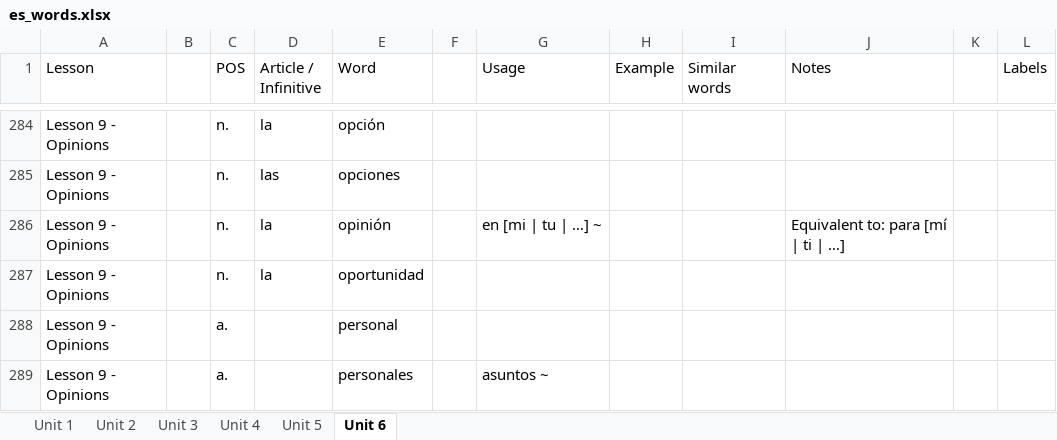
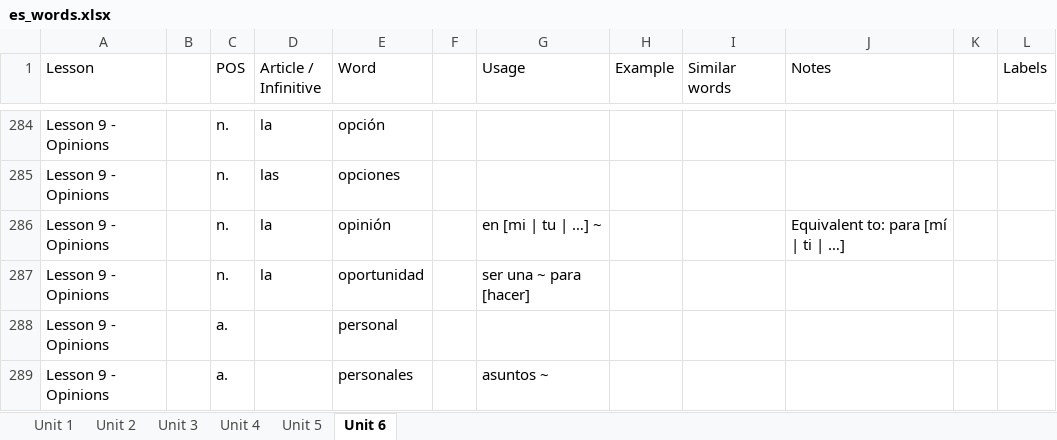
Before and after one commit to Chunngai/duolingo-words-extracter, an Excel workbook: es_words.xlsx, sheet Unit 6, drawn as a sheet; only a part is shown, gaps mark what is left out; values as stored, in another font and other column widths than the file's, no borders; the diff names each change by its address in the sheet, - before the commit and + after, or states it on an @@ line.

```diff
--- a/es_words.xlsx (sheet Unit 6)
+++ b/es_words.xlsx (sheet Unit 6)
-G287 (Usage): (empty)
+G287 (Usage): ser una ~ para [hacer]
```
Also changed, not shown: sheet Unit 2.
